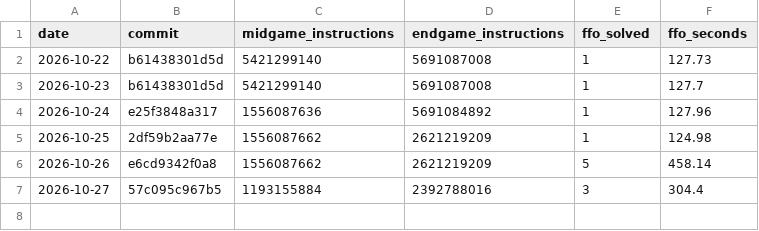
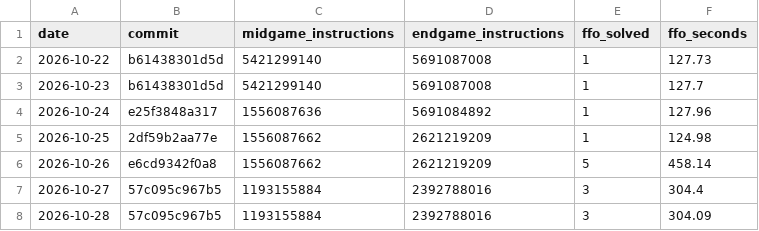
Before and after one commit to sui-rain/othello-ai, a CSV file: bench.csv, drawn as a sheet; the diff names each change by its address in the sheet, - before the commit and + after, or states it on an @@ line.

```diff
--- a/bench.csv
+++ b/bench.csv
+row 8: 2026-10-28 | 57c095c967b5 | 1193155884 | 2392788016 | 3 | 304.09
```
